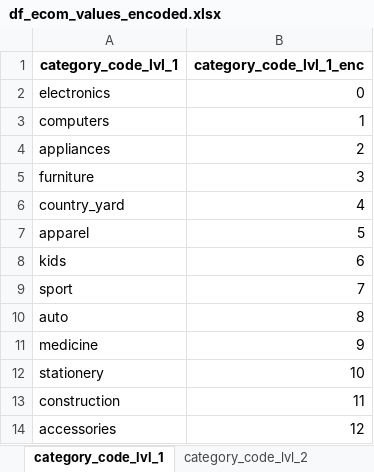
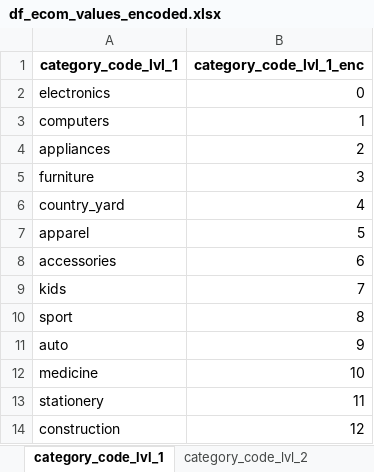
Before and after one commit to jvanalytics/ist_dash_2024_rec, an Excel workbook: notebooks/ecommerce_behaviour/dataset/df_ecom_values_encoded.xlsx, sheet category_code_lvl_1, drawn as a sheet; values as stored, in another font and other column widths than the file's, no borders; removed rows and columns are numbered as before the commit, all else as after; the diff names each change by its address in the sheet, - before the commit and + after, or states it on an @@ line.

```diff
--- a/notebooks/ecommerce_behaviour/dataset/df_ecom_values_encoded.xlsx (sheet category_code_lvl_1)
+++ b/notebooks/ecommerce_behaviour/dataset/df_ecom_values_encoded.xlsx (sheet category_code_lvl_1)
+row 8: accessories | 6
-B9 (category_code_lvl_1_enc): 6
+B9 (category_code_lvl_1_enc): 7
-B10 (category_code_lvl_1_enc): 7
+B10 (category_code_lvl_1_enc): 8
-B11 (category_code_lvl_1_enc): 8
+B11 (category_code_lvl_1_enc): 9
-B12 (category_code_lvl_1_enc): 9
+B12 (category_code_lvl_1_enc): 10
-B13 (category_code_lvl_1_enc): 10
+B13 (category_code_lvl_1_enc): 11
-B14 (category_code_lvl_1_enc): 11
+B14 (category_code_lvl_1_enc): 12
-row 14: accessories | 12
```
Also changed, not shown: sheet category_code_lvl_3, sheet category_code_lvl_2, notebooks/ecommerce_behaviour/dataset/df_ecom_values_encoded_v2.xlsx, notebooks/ecommerce_behaviour/dataset/df_ecom_values_encoded_v2_dummyfication.xlsx, 22 other files.
